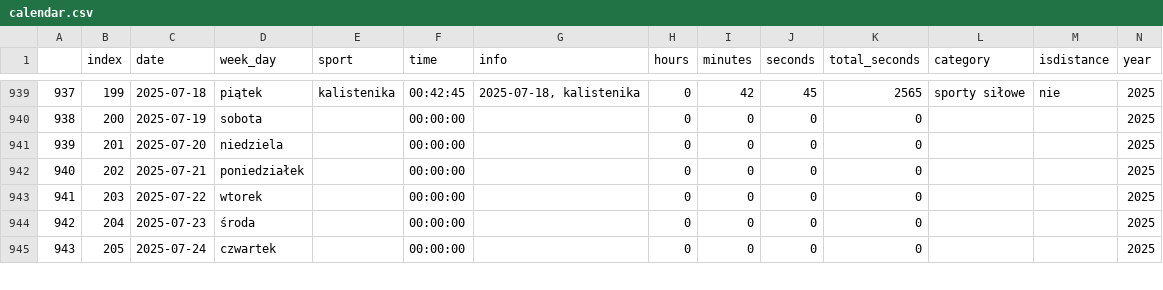
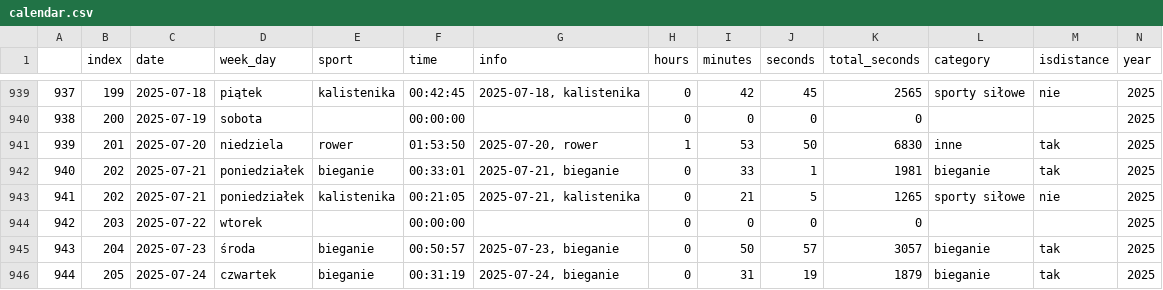
Before and after one commit to przemekolender/SportTracker, a CSV file: files/calendar.csv, drawn as a sheet; only a part is shown, gaps mark what is left out; addresses are those after the commit; rows hold the shown columns only; the diff covers the shown part only; the diff names each change by its address in the sheet, - before the commit and + after, or states it on an @@ line.

```diff
--- a/files/calendar.csv
+++ b/files/calendar.csv
-E941 (sport): (empty)
+E941 (sport): rower
-F941 (time): 00:00:00
+F941 (time): 01:53:50
-G941 (info): (empty)
+G941 (info): 2025-07-20, rower
-H941 (hours): 0
+H941 (hours): 1
-I941 (minutes): 0
+I941 (minutes): 53
-J941 (seconds): 0
+J941 (seconds): 50
-K941 (total_seconds): 0
+K941 (total_seconds): 6830
-L941 (category): (empty)
+L941 (category): inne
-M941:M942 (isdistance): (empty)
+M941:M942 (isdistance): tak
-E942 (sport): (empty)
+E942 (sport): bieganie
-F942 (time): 00:00:00
+F942 (time): 00:33:01
-G942 (info): (empty)
+G942 (info): 2025-07-21, bieganie
-I942 (minutes): 0
+I942 (minutes): 33
-J942 (seconds): 0
+J942 (seconds): 1
-K942 (total_seconds): 0
+K942 (total_seconds): 1981
-L942 (category): (empty)
+L942 (category): bieganie
+row 943: 941 | 202 | 2025-07-21 | poniedziałek | kalistenika | 00:21:05 | 2025-07-21, kalistenika | 0 | 21 | 5 | 1265 | sporty siłowe | nie | 2025
@@ column A renumbered from row 944 down @@
-E945:E946 (sport): (empty)
+E945:E946 (sport): bieganie
-F945 (time): 00:00:00
+F945 (time): 00:50:57
-G945 (info): (empty)
+G945 (info): 2025-07-23, bieganie
-I945 (minutes): 0
+I945 (minutes): 50
-J945 (seconds): 0
+J945 (seconds): 57
-K945 (total_seconds): 0
+K945 (total_seconds): 3057
-L945:L946 (category): (empty)
+L945:L946 (category): bieganie
-M945:M946 (isdistance): (empty)
+M945:M946 (isdistance): tak
-F946 (time): 00:00:00
+F946 (time): 00:31:19
-G946 (info): (empty)
+G946 (info): 2025-07-24, bieganie
-I946 (minutes): 0
+I946 (minutes): 31
-J946 (seconds): 0
+J946 (seconds): 19
-K946 (total_seconds): 0
+K946 (total_seconds): 1879
```
Also changed, not shown: 9 edited cells elsewhere in this file, 1 other file.
